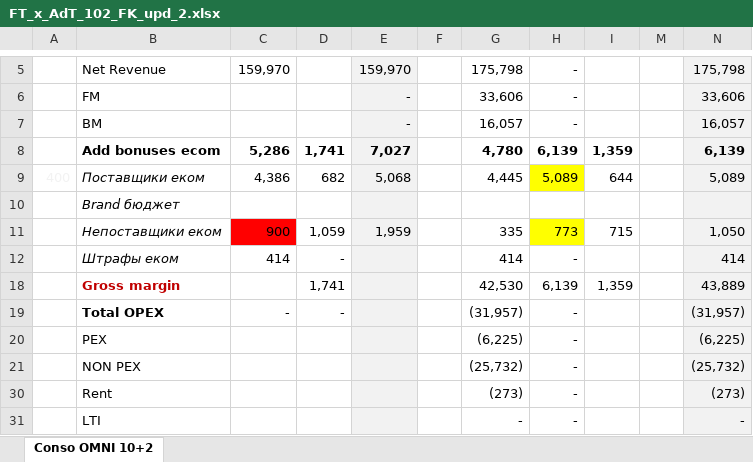
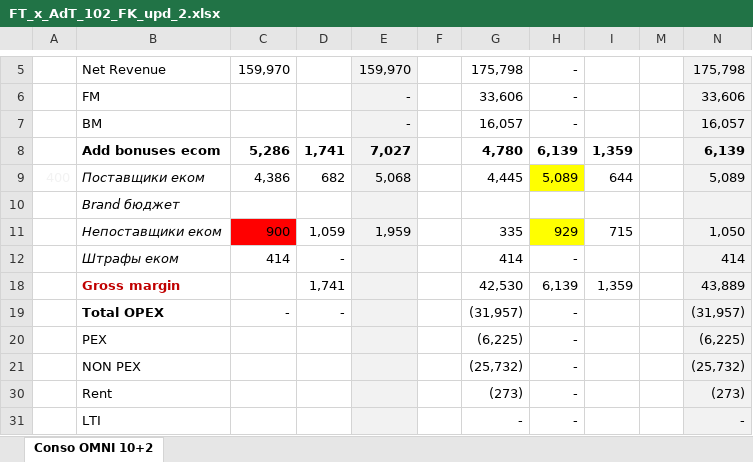
Before and after one commit to DenisMagnit/1, an Excel workbook: FT_x_AdT_102_FK_upd_2.xlsx, sheet Conso OMNI 10+2, drawn as a sheet; only a part is shown, gaps mark what is left out; values as stored, in another font and other column widths than the file's, no borders; the diff names each change by its address in the sheet, - before the commit and + after, or states it on an @@ line.

```diff
--- a/FT_x_AdT_102_FK_upd_2.xlsx (sheet Conso OMNI 10+2)
+++ b/FT_x_AdT_102_FK_upd_2.xlsx (sheet Conso OMNI 10+2)
-H11: 773
+H11: 929
```
